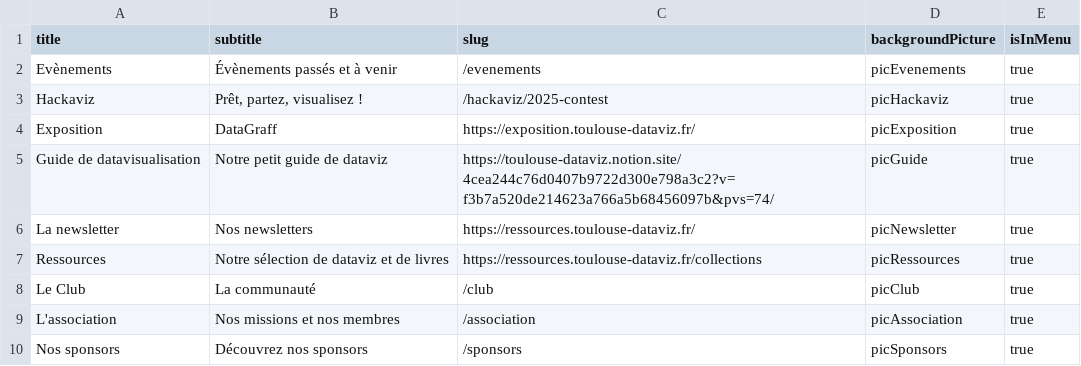
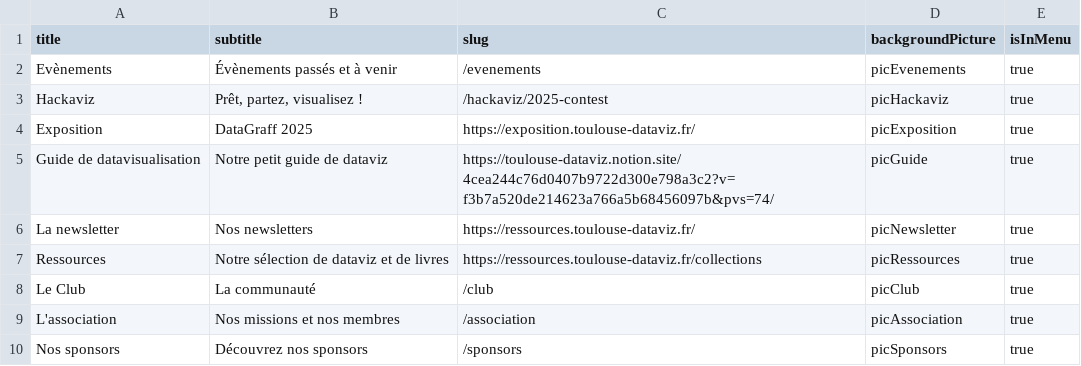
Before and after one commit to ToulouseDataViz/website, a CSV file: src/data/home_content.csv, drawn as a sheet.

Commit message:
feat(expo): link typo

```diff
--- a/src/data/home_content.csv
+++ b/src/data/home_content.csv
@@ -3,3 +3,3 @@ Evènements, Évènements passés et à venir, /evenements, picEvenements , true
 Hackaviz, "Prêt, partez, visualisez !", /hackaviz/2025-contest, picHackaviz, true
-Exposition, "DataGraff", https://exposition.toulouse-dataviz.fr/, picExposition, true
+Exposition, "DataGraff 2025", https://exposition.toulouse-dataviz.fr/, picExposition, true
 Guide de datavisualisation,"Notre petit guide de dataviz", https://toulouse-dataviz.notion.site/4cea244c76d0407b9722d300e798a3c2?v=f3b7a520de214623a766a5b68456097b&pvs=74/, picGuide, true
```
